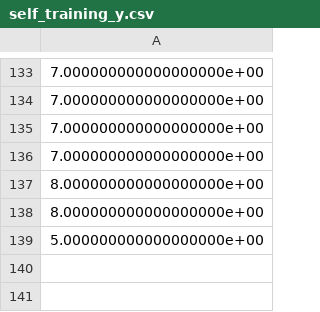
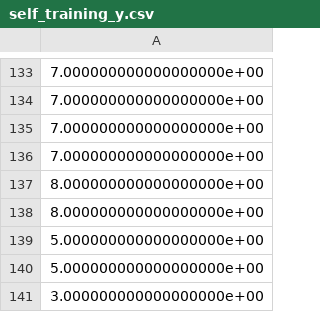
Before and after one commit to jko0531/Machine-Learning, a CSV file: Handwriting/data/self_training_y.csv, drawn as a sheet; only a part is shown, gaps mark what is left out; the diff names each change by its address in the sheet, - before the commit and + after, or states it on an @@ line.

```diff
--- a/Handwriting/data/self_training_y.csv
+++ b/Handwriting/data/self_training_y.csv
+row 140: 5.000000000000000000e+00
+row 141: 3.000000000000000000e+00
```
Also changed, not shown: 3 other files.
